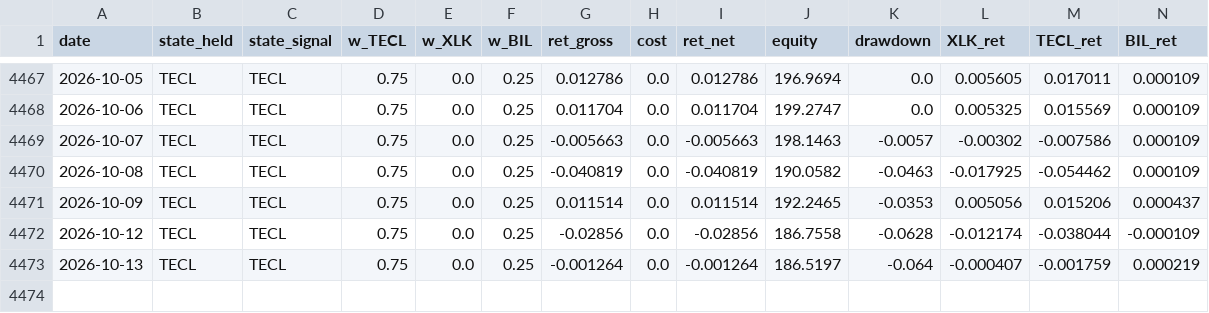
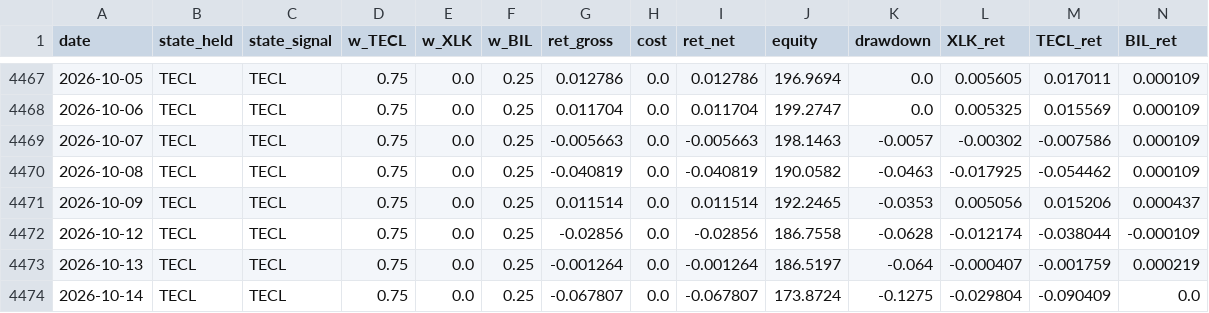
Before and after one commit to dampiermike/TECL_XLK_BIL_timing, a CSV file: results/equity_curve.csv, drawn as a sheet; only a part is shown, gaps mark what is left out; the diff names each change by its address in the sheet, - before the commit and + after, or states it on an @@ line.

Commit message:
Daily data update — 2026-10-14

```diff
--- a/results/equity_curve.csv
+++ b/results/equity_curve.csv
+row 4474: 2026-10-14 | TECL | TECL | 0.75 | 0.0 | 0.25 | -0.067807 | 0.0 | -0.067807 | 173.8724 | -0.1275 | -0.029804 | -0.090409 | 0.0
```
Also changed, not shown: results/trades.csv, 11 other files.
